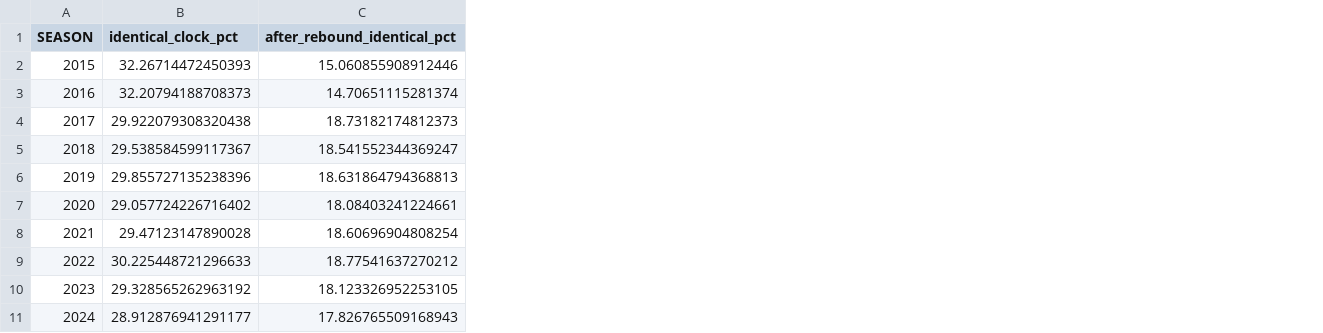
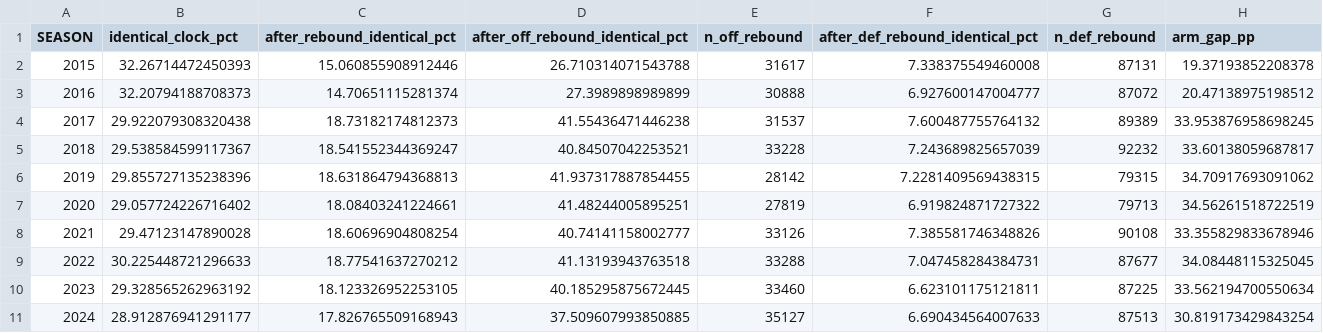
Before and after one commit to dingd29/Shot-Clock, a CSV file: reports/rulechange_timestamps.csv, drawn as a sheet; the diff names each change by its address in the sheet, - before the commit and + after, or states it on an @@ line.

```diff
--- a/reports/rulechange_timestamps.csv
+++ b/reports/rulechange_timestamps.csv
+column D (after_off_rebound_identical_pct), rows 2-11: 26.710314071543788 | 27.3989898989899 | 41.55436471446238 | 40.84507042253521 | 41.937317887854455 | 41.48244005895251 | 40.74141158002777 | 41.13193943763518 | 40.185295875672445 | 37.509607993850885
+column E (n_off_rebound), rows 2-11: 31617 | 30888 | 31537 | 33228 | 28142 | 27819 | 33126 | 33288 | 33460 | 35127
+column F (after_def_rebound_identical_pct), rows 2-11: 7.338375549460008 | 6.927600147004777 | 7.600487755764132 | 7.243689825657039 | 7.2281409569438315 | 6.919824871727322 | 7.385581746348826 | 7.047458284384731 | 6.623101175121811 | 6.690434564007633
+column G (n_def_rebound), rows 2-11: 87131 | 87072 | 89389 | 92232 | 79315 | 79713 | 90108 | 87677 | 87225 | 87513
+column H (arm_gap_pp), rows 2-11: 19.37193852208378 | 20.47138975198512 | 33.953876958698245 | 33.60138059687817 | 34.70917693091062 | 34.56261518722519 | 33.355829833678946 | 34.08448115325045 | 33.562194700550634 | 30.819173429843254
```
Also changed, not shown: reports/rulechange_did.csv, reports/rulechange_event_study_duration.csv, 13 other files.
